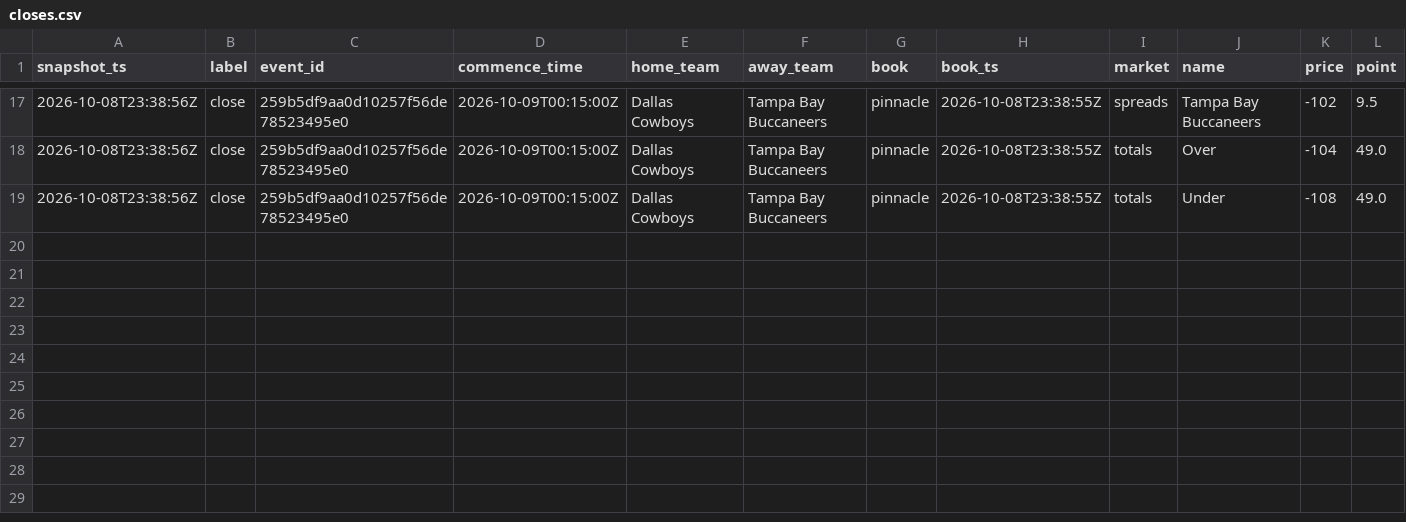
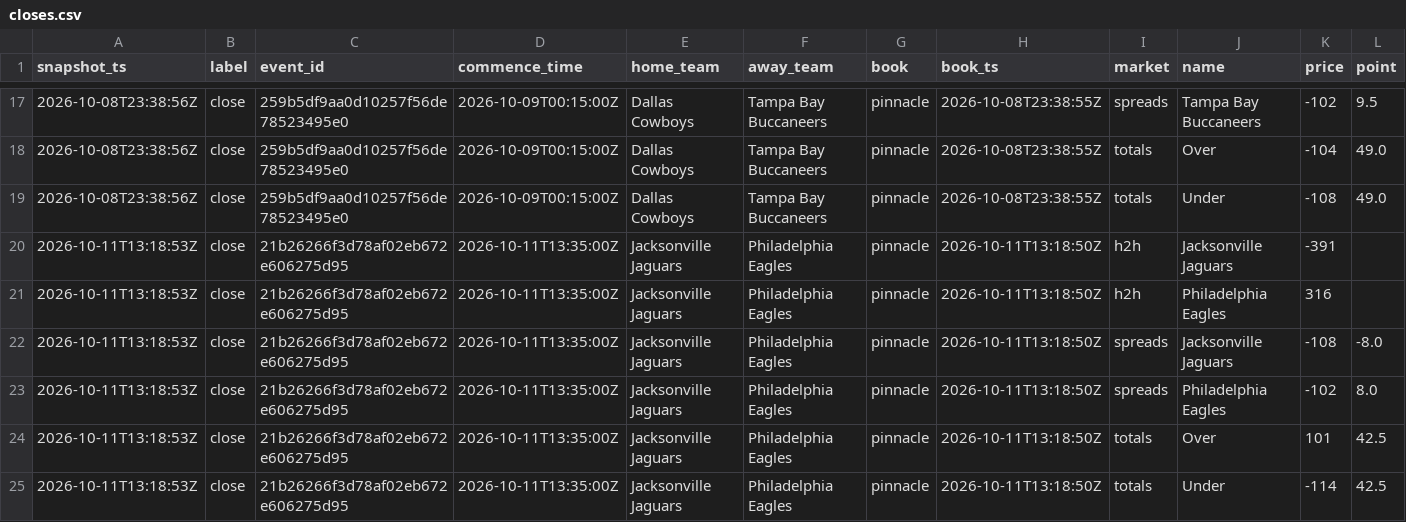
Before and after one commit to mostlypass-research/mostlypass, a CSV file: database/closes.csv, drawn as a sheet; only a part is shown, gaps mark what is left out; rows hold the shown columns only; the diff names each change by its address in the sheet, - before the commit and + after, or states it on an @@ line.

```diff
--- a/database/closes.csv
+++ b/database/closes.csv
+row 20: 2026-10-11T13:18:53Z | close | 21b26266f3d78af02eb672e606275d95 | 2026-10-11T13:35:00Z | Jacksonville Jaguars | Philadelphia Eagles | pinnacle | 2026-10-11T13:18:50Z | h2h | Jacksonville Jaguars | -391
+row 21: 2026-10-11T13:18:53Z | close | 21b26266f3d78af02eb672e606275d95 | 2026-10-11T13:35:00Z | Jacksonville Jaguars | Philadelphia Eagles | pinnacle | 2026-10-11T13:18:50Z | h2h | Philadelphia Eagles | 316
+row 22: 2026-10-11T13:18:53Z | close | 21b26266f3d78af02eb672e606275d95 | 2026-10-11T13:35:00Z | Jacksonville Jaguars | Philadelphia Eagles | pinnacle | 2026-10-11T13:18:50Z | spreads | Jacksonville Jaguars | -108 | -8.0
+row 23: 2026-10-11T13:18:53Z | close | 21b26266f3d78af02eb672e606275d95 | 2026-10-11T13:35:00Z | Jacksonville Jaguars | Philadelphia Eagles | pinnacle | 2026-10-11T13:18:50Z | spreads | Philadelphia Eagles | -102 | 8.0
+row 24: 2026-10-11T13:18:53Z | close | 21b26266f3d78af02eb672e606275d95 | 2026-10-11T13:35:00Z | Jacksonville Jaguars | Philadelphia Eagles | pinnacle | 2026-10-11T13:18:50Z | totals | Over | 101 | 42.5
+row 25: 2026-10-11T13:18:53Z | close | 21b26266f3d78af02eb672e606275d95 | 2026-10-11T13:35:00Z | Jacksonville Jaguars | Philadelphia Eagles | pinnacle | 2026-10-11T13:18:50Z | totals | Under | -114 | 42.5
```
Also changed, not shown: database/odds_credits_close.csv.
